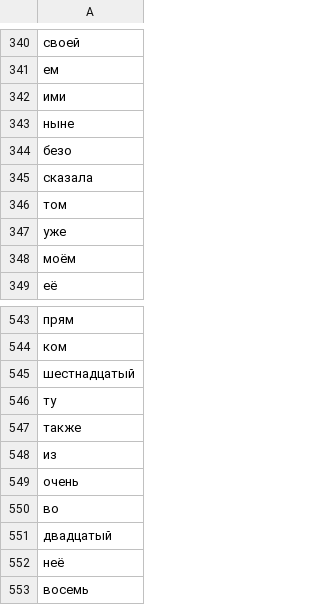
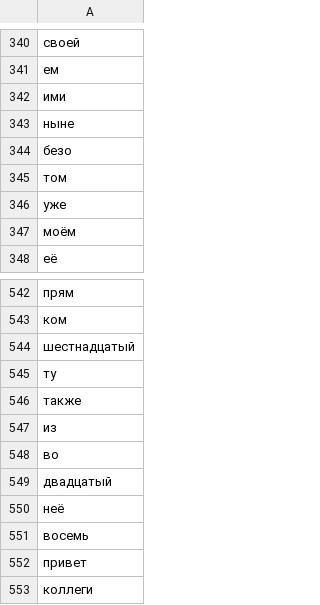
Before and after one commit to strangledzelda/thesis, a CSV file: all_stopwords.csv, drawn as a sheet; only a part is shown, gaps mark what is left out; the shorter side is filled out with more unchanged rows; the diff names each change by its address in the sheet, - before the commit and + after, or states it on an @@ line.

Commit message:
Update all_stopwords.csv

```diff
--- a/all_stopwords.csv
+++ b/all_stopwords.csv
-row 345: сказала
-row 549: очень
```
